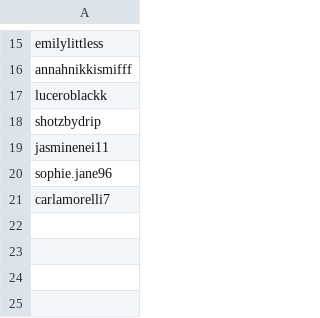
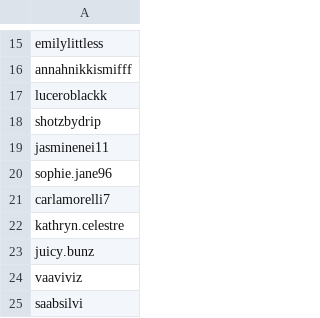
Before and after one commit to kickerofelves/tiktok-rss-flat, a CSV file: subscriptions.csv, drawn as a sheet; only a part is shown, gaps mark what is left out; the diff names each change by its address in the sheet, - before the commit and + after, or states it on an @@ line.

Commit message:
Update subscriptions.csv

```diff
--- a/subscriptions.csv
+++ b/subscriptions.csv
+row 22: kathryn.celestre
+row 23: juicy.bunz
+row 24: vaaviviz
+row 25: saabsilvi
```
